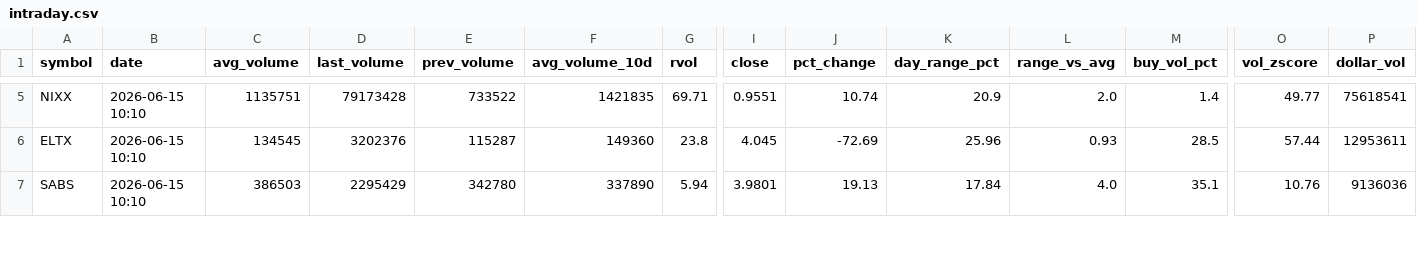
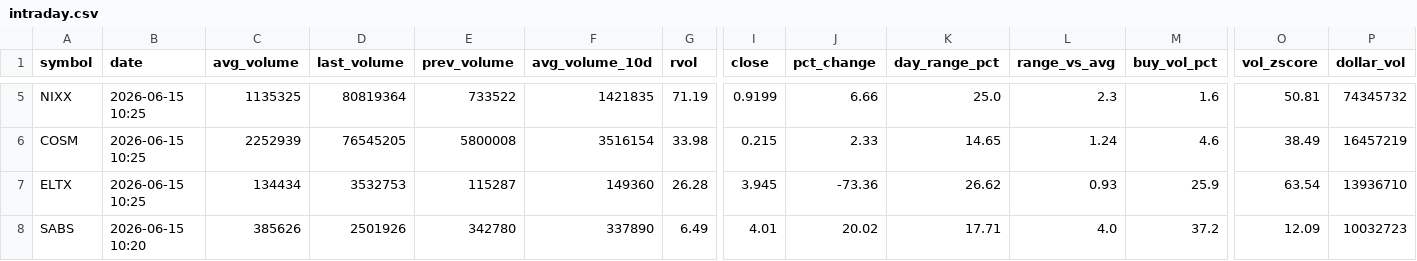
Before and after one commit to Alex-Matulay/volume-scanner, a CSV file: intraday.csv, drawn as a sheet; only a part is shown, gaps mark what is left out; addresses are those after the commit; rows hold the shown columns only; the diff covers the shown part only; the diff names each change by its address in the sheet, - before the commit and + after, or states it on an @@ line.

```diff
--- a/intraday.csv
+++ b/intraday.csv
-B5 (date): 2026-06-15 10:10
+B5 (date): 2026-06-15 10:25
-C5 (avg_volume): 1135751
+C5 (avg_volume): 1135325
-D5 (last_volume): 79173428
+D5 (last_volume): 80819364
-G5 (rvol): 69.71
+G5 (rvol): 71.19
-I5 (close): 0.9551
+I5 (close): 0.9199
-J5 (pct_change): 10.74
+J5 (pct_change): 6.66
-K5 (day_range_pct): 20.9
+K5 (day_range_pct): 25.0
-L5 (range_vs_avg): 2.0
+L5 (range_vs_avg): 2.3
-M5 (buy_vol_pct): 1.4
+M5 (buy_vol_pct): 1.6
-O5 (vol_zscore): 49.77
+O5 (vol_zscore): 50.81
-P5 (dollar_vol): 75618541
+P5 (dollar_vol): 74345732
+row 6: COSM | 2026-06-15 10:25 | 2252939 | 76545205 | 5800008 | 3516154 | 33.98 | 0.215 | 2.33 | 14.65 | 1.24 | 4.6 | 38.49 | 16457219
-B7 (date): 2026-06-15 10:10
+B7 (date): 2026-06-15 10:25
-C7 (avg_volume): 134545
+C7 (avg_volume): 134434
-D7 (last_volume): 3202376
+D7 (last_volume): 3532753
-G7 (rvol): 23.8
+G7 (rvol): 26.28
-I7 (close): 4.045
+I7 (close): 3.945
-J7 (pct_change): -72.69
+J7 (pct_change): -73.36
-K7 (day_range_pct): 25.96
+K7 (day_range_pct): 26.62
-M7 (buy_vol_pct): 28.5
+M7 (buy_vol_pct): 25.9
-O7 (vol_zscore): 57.44
+O7 (vol_zscore): 63.54
-P7 (dollar_vol): 12953611
+P7 (dollar_vol): 13936710
-B8 (date): 2026-06-15 10:10
+B8 (date): 2026-06-15 10:20
-C8 (avg_volume): 386503
+C8 (avg_volume): 385626
-D8 (last_volume): 2295429
+D8 (last_volume): 2501926
-G8 (rvol): 5.94
+G8 (rvol): 6.49
-I8 (close): 3.9801
+I8 (close): 4.01
-J8 (pct_change): 19.13
+J8 (pct_change): 20.02
-K8 (day_range_pct): 17.84
+K8 (day_range_pct): 17.71
-M8 (buy_vol_pct): 35.1
+M8 (buy_vol_pct): 37.2
-O8 (vol_zscore): 10.76
+O8 (vol_zscore): 12.09
-P8 (dollar_vol): 9136036
+P8 (dollar_vol): 10032723
```
Also changed, not shown: 1 added row and 64 edited cells elsewhere in this file, 2 other files.
